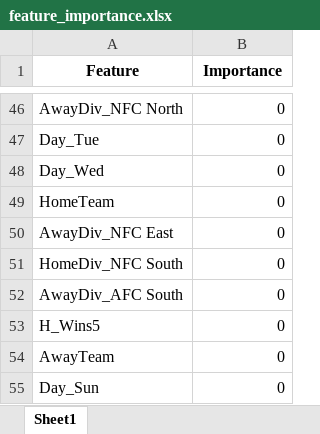
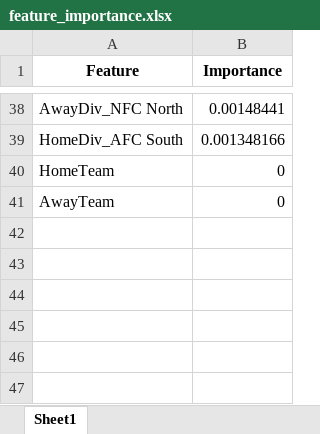
Before and after one commit to dylchung/NFL_Spread_Model, an Excel workbook: feature_importance.xlsx, sheet Sheet1, drawn as a sheet; only a part is shown, gaps mark what is left out; values as stored, in another font and other column widths than the file's, no borders; removed rows and columns are numbered as before the commit, all else as after; the diff covers the shown part only; the diff names each change by its address in the sheet, - before the commit and + after, or states it on an @@ line.

```diff
--- a/feature_importance.xlsx (sheet Sheet1)
+++ b/feature_importance.xlsx (sheet Sheet1)
-B38 (Importance): 0
+B38 (Importance): 0.00148441
-row 47: Day_Tue | 0
-row 48: Day_Wed | 0
+row 39: HomeDiv_AFC South | 0.001348166
-row 50: AwayDiv_NFC East | 0
-row 51: HomeDiv_NFC South | 0
-row 52: AwayDiv_AFC South | 0
-row 53: H_Wins5 | 0
-row 55: Day_Sun | 0
```
Also changed, not shown: 24 added rows, 32 removed rows and 12 edited cells elsewhere in this sheet, Data/Model_2020-2025v3(PFF).xlsx, Data/Prediction_Input.xlsx, 9 other files.
